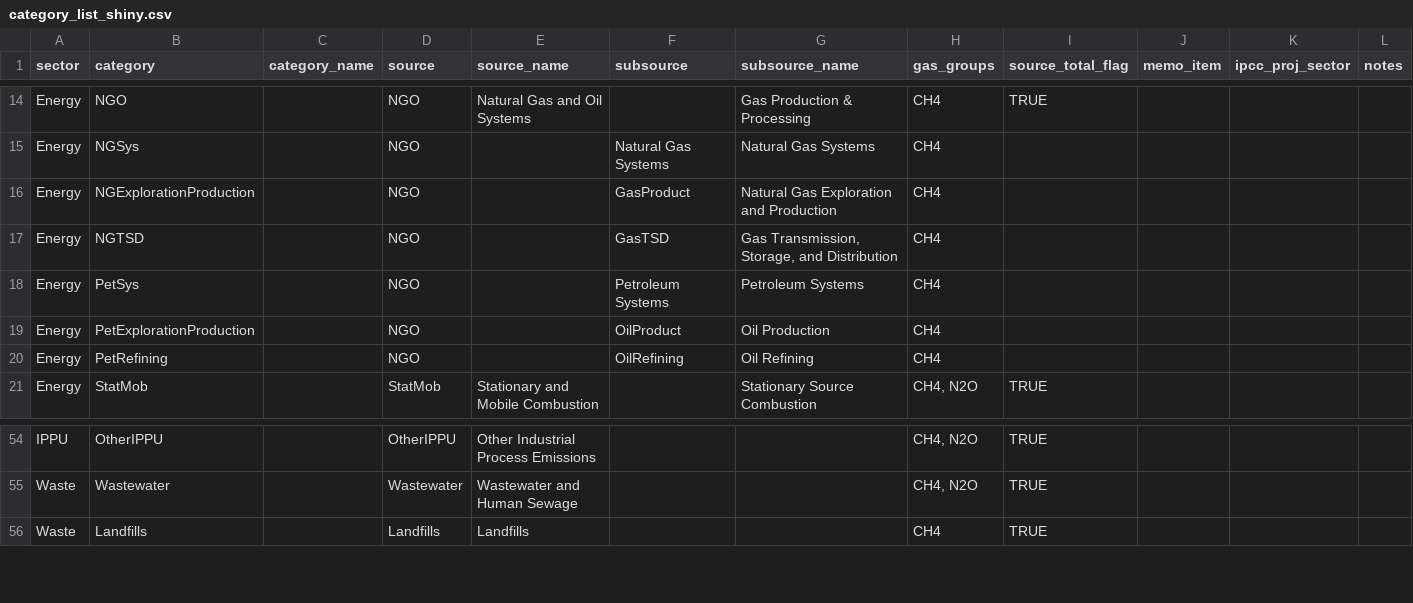
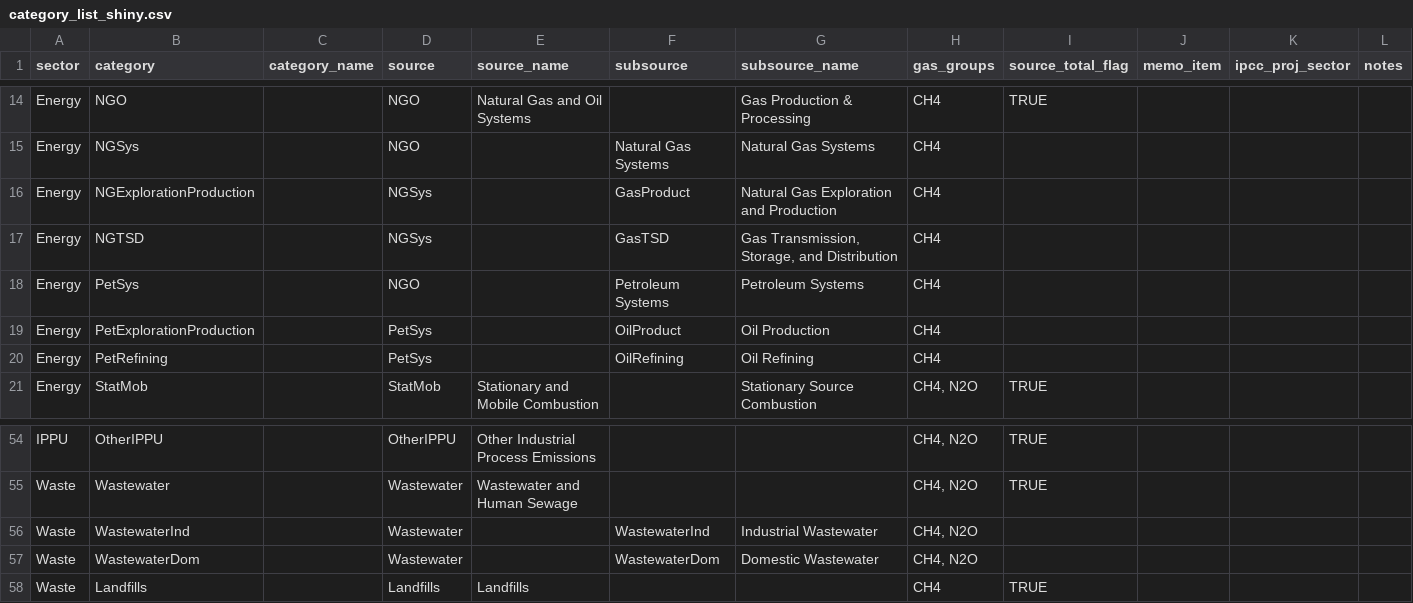
Before and after one commit to graymartin/telescope, a CSV file: config/category_list_shiny.csv, drawn as a sheet; only a part is shown, gaps mark what is left out.

```diff
--- a/config/category_list_shiny.csv
+++ b/config/category_list_shiny.csv
@@ -15,7 +15,7 @@ Energy,NGO,,NGO,Natural Gas and Oil Systems,,Gas Production & Processing,CH4,TRU
 Energy,NGSys,,NGO,,Natural Gas Systems,Natural Gas Systems,CH4,,,,
-Energy,NGExplorationProduction,,NGO,,GasProduct,Natural Gas Exploration and Production,CH4,,,,
-Energy,NGTSD,,NGO,,GasTSD,"Gas Transmission, Storage, and Distribution",CH4,,,,
+Energy,NGExplorationProduction,,NGSys,,GasProduct,Natural Gas Exploration and Production,CH4,,,,
+Energy,NGTSD,,NGSys,,GasTSD,"Gas Transmission, Storage, and Distribution",CH4,,,,
 Energy,PetSys,,NGO,,Petroleum Systems,Petroleum Systems,CH4,,,,
-Energy,PetExplorationProduction,,NGO,,OilProduct,Oil Production,CH4,,,,
-Energy,PetRefining,,NGO,,OilRefining,Oil Refining,CH4,,,,
+Energy,PetExplorationProduction,,PetSys,,OilProduct,Oil Production,CH4,,,,
+Energy,PetRefining,,PetSys,,OilRefining,Oil Refining,CH4,,,,
 Energy,StatMob,,StatMob,Stationary and Mobile Combustion,,Stationary Source Combustion,"CH4, N2O",TRUE,,,
@@ -55,2 +55,4 @@ IPPU,OtherIPPU,,OtherIPPU,Other Industrial Process Emissions,,,"CH4, N2O",TRUE,,
 Waste,Wastewater,,Wastewater,Wastewater and Human Sewage,,,"CH4, N2O",TRUE,,,
+Waste,WastewaterInd,,Wastewater,,WastewaterInd,Industrial Wastewater,"CH4, N2O",,,,
+Waste,WastewaterDom,,Wastewater,,WastewaterDom,Domestic Wastewater,"CH4, N2O",,,,
 Waste,Landfills,,Landfills,Landfills,,,CH4,TRUE,,,
```
Also changed, not shown: 11 other files.
